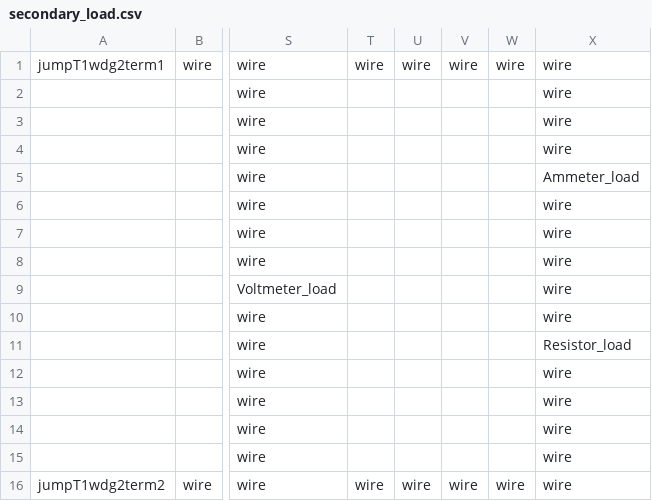
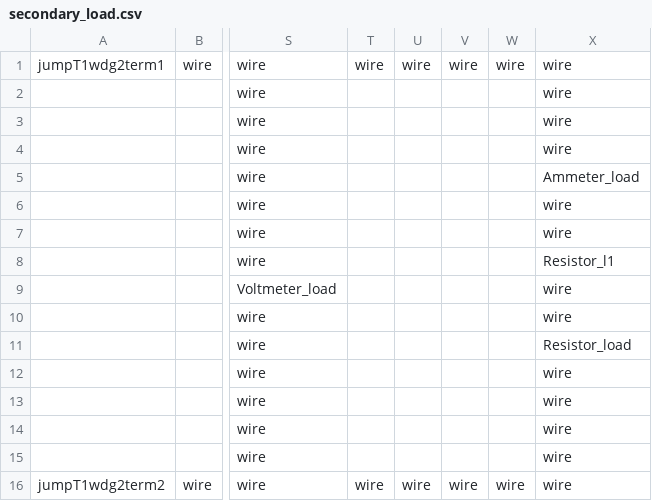
Before and after one commit to madmax3000/ice, a CSV file: secondary_load.csv, drawn as a sheet; only a part is shown, gaps mark what is left out; the diff names each change by its address in the sheet, - before the commit and + after, or states it on an @@ line.

```diff
--- a/secondary_load.csv
+++ b/secondary_load.csv
-X8: wire
+X8: Resistor_l1
```
Also changed, not shown: circuit_inputs.csv, secondary_load_params.csv, 3 other files.
